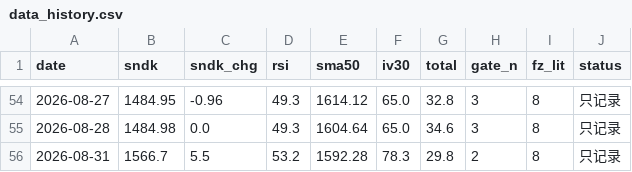
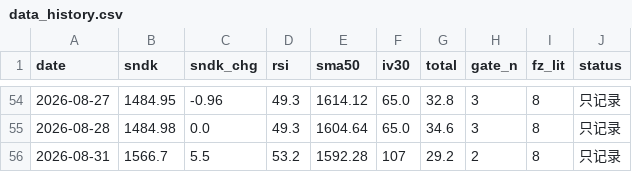
Before and after one commit to nelpower/sandisk-scorecard, a CSV file: data_history.csv, drawn as a sheet; only a part is shown, gaps mark what is left out.

```diff
--- a/data_history.csv
+++ b/data_history.csv
@@ -55,2 +55,2 @@ date,sndk,sndk_chg,rsi,sma50,iv30,total,gate_n,fz_lit,status
 2026-08-28,1484.98,0.0,49.3,1604.64,65.0,34.6,3,8,只记录
-2026-08-31,1566.7,5.5,53.2,1592.28,78.3,29.8,2,8,只记录
+2026-08-31,1566.7,5.5,53.2,1592.28,107,29.2,2,8,只记录
```
Also changed, not shown: 2 other files.
